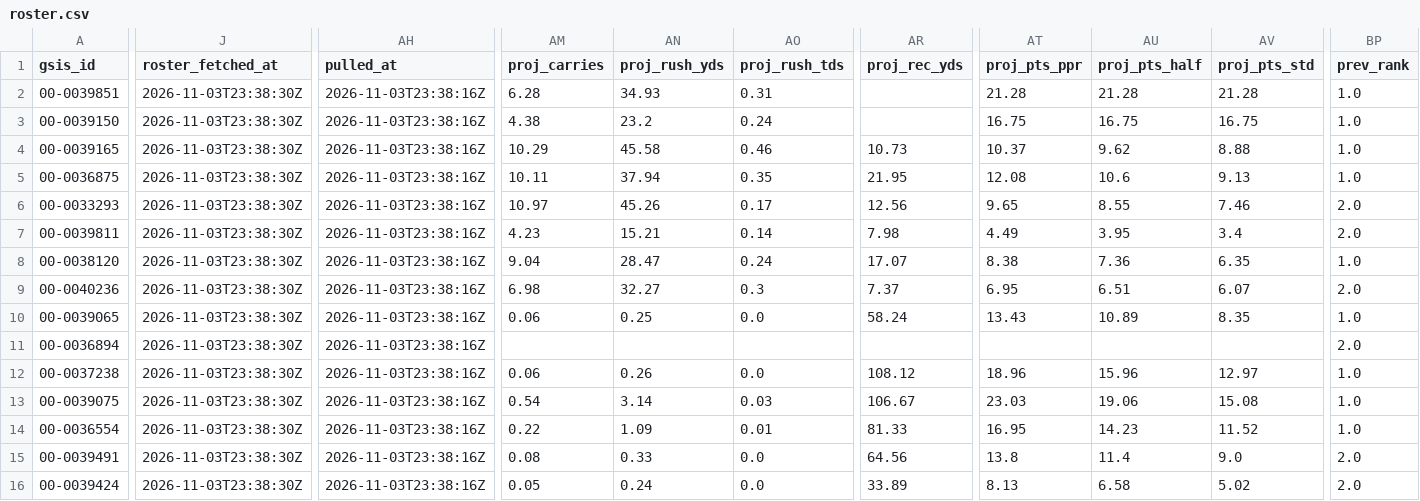
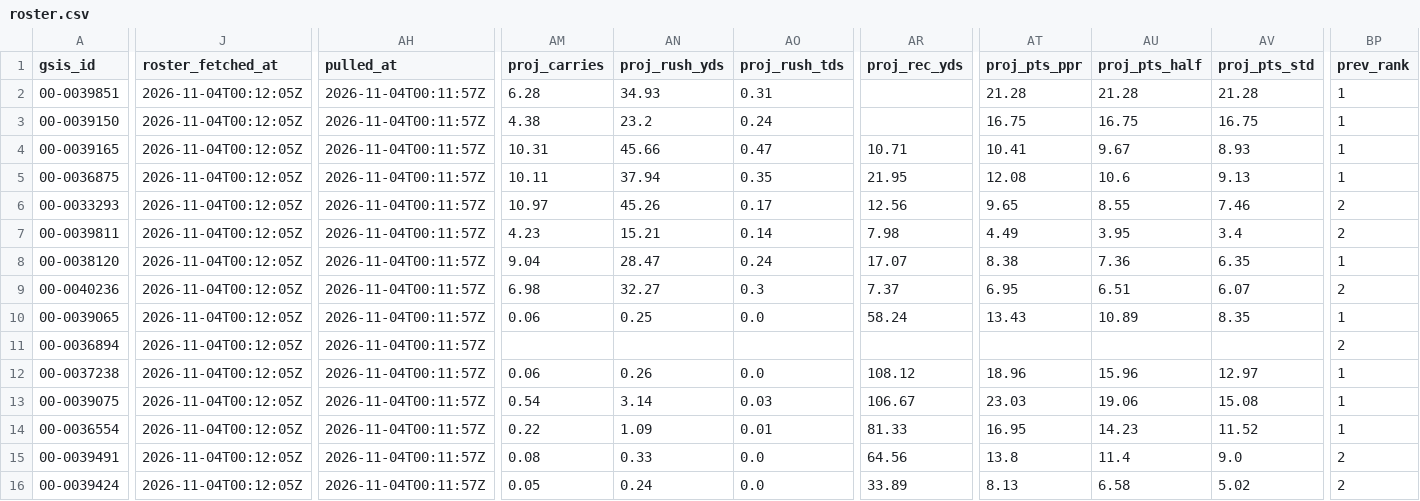
Before and after one commit to jjgreggjr/fantasy-tracker, a CSV file: leagues/james-gregg-espn/roster.csv, drawn as a sheet; only a part is shown, gaps mark what is left out; the diff covers the shown part only; the diff names each change by its address in the sheet, - before the commit and + after, or states it on an @@ line.

```diff
--- a/leagues/james-gregg-espn/roster.csv
+++ b/leagues/james-gregg-espn/roster.csv
-J2:J16 (roster_fetched_at): 2026-11-03T23:38:30Z
+J2:J16 (roster_fetched_at): 2026-11-04T00:12:05Z
-AH2:AH16 (pulled_at): 2026-11-03T23:38:16Z
+AH2:AH16 (pulled_at): 2026-11-04T00:11:57Z
-BP2:BP5 (prev_rank): 1.0
+BP2:BP5 (prev_rank): 1
-AM4 (proj_carries): 10.29
+AM4 (proj_carries): 10.31
-AN4 (proj_rush_yds): 45.58
+AN4 (proj_rush_yds): 45.66
-AO4 (proj_rush_tds): 0.46
+AO4 (proj_rush_tds): 0.47
-AR4 (proj_rec_yds): 10.73
+AR4 (proj_rec_yds): 10.71
-AT4 (proj_pts_ppr): 10.37
+AT4 (proj_pts_ppr): 10.41
-AU4 (proj_pts_half): 9.62
+AU4 (proj_pts_half): 9.67
-AV4 (proj_pts_std): 8.88
+AV4 (proj_pts_std): 8.93
-BP6:BP7 (prev_rank): 2.0
+BP6:BP7 (prev_rank): 2
-BP8 (prev_rank): 1.0
+BP8 (prev_rank): 1
-BP9 (prev_rank): 2.0
+BP9 (prev_rank): 2
-BP10 (prev_rank): 1.0
+BP10 (prev_rank): 1
-BP11 (prev_rank): 2.0
+BP11 (prev_rank): 2
-BP12:BP14 (prev_rank): 1.0
+BP12:BP14 (prev_rank): 1
-BP15:BP16 (prev_rank): 2.0
+BP15:BP16 (prev_rank): 2
```
Also changed, not shown: 3 edited cells elsewhere in this file, leagues/gooma-s-family-league/roster.csv, leagues/james-gregg-espn/all_rosters.csv, 33 other files.
